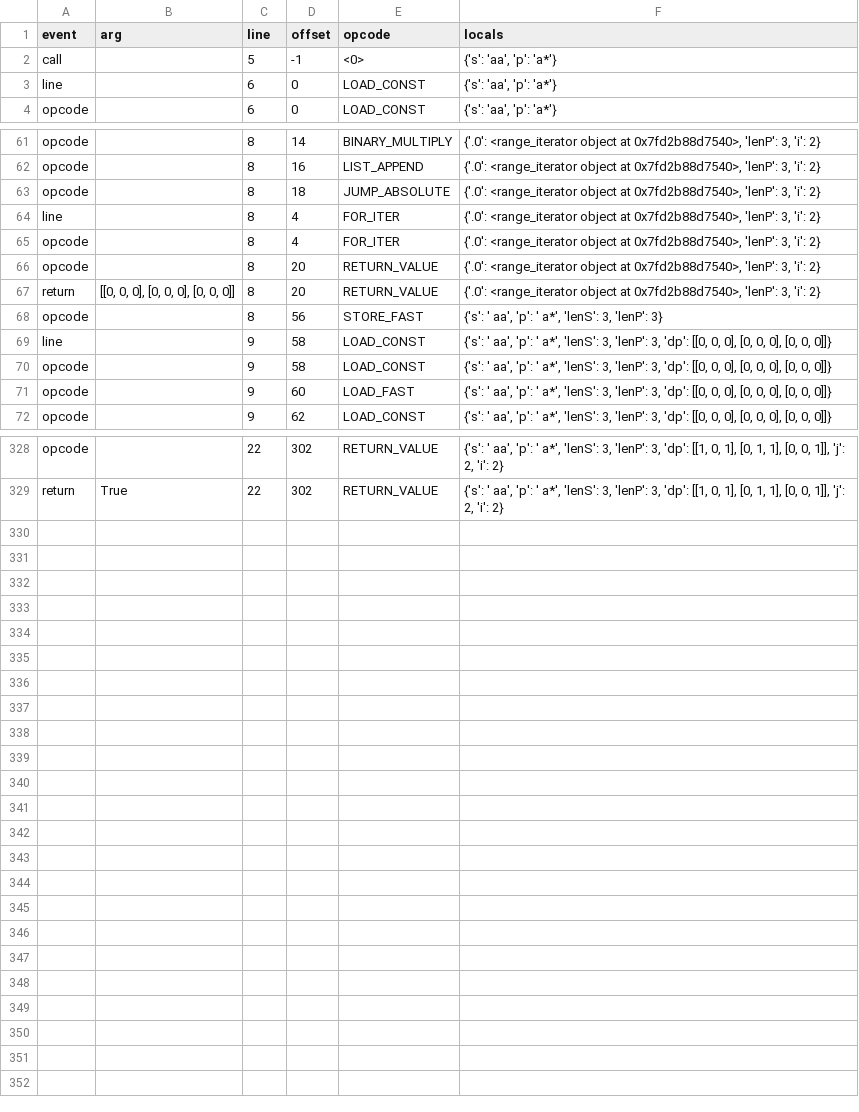
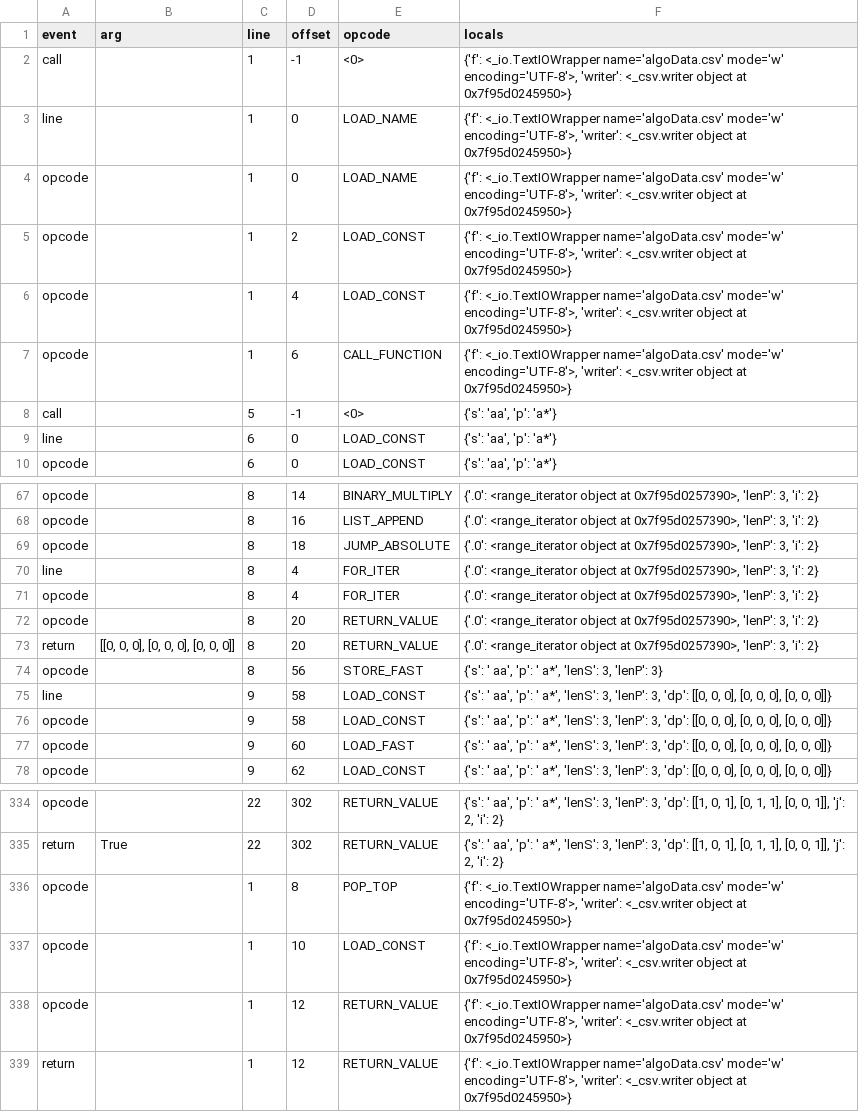
Before and after one commit to johncheong1234/watcherPython, a CSV file: api/algoData.csv, drawn as a sheet; only a part is shown, gaps mark what is left out; addresses are those after the commit; the diff covers the shown part only; the diff names each change by its address in the sheet, - before the commit and + after, or states it on an @@ line.

```diff
--- a/api/algoData.csv
+++ b/api/algoData.csv
+row 2: call |  | 1 | -1 | <0> | {'f': <_io.TextIOWrapper name='algoData.csv' mode='w' encoding='UTF-8'>, 'writer': <_csv.writer object at 0x7f95d0245950>}
+row 3: line |  | 1 | 0 | LOAD_NAME | {'f': <_io.TextIOWrapper name='algoData.csv' mode='w' encoding='UTF-8'>, 'writer': <_csv.writer object at 0x7f95d0245950>}
+row 4: opcode |  | 1 | 0 | LOAD_NAME | {'f': <_io.TextIOWrapper name='algoData.csv' mode='w' encoding='UTF-8'>, 'writer': <_csv.writer object at 0x7f95d0245950>}
+row 5: opcode |  | 1 | 2 | LOAD_CONST | {'f': <_io.TextIOWrapper name='algoData.csv' mode='w' encoding='UTF-8'>, 'writer': <_csv.writer object at 0x7f95d0245950>}
+row 6: opcode |  | 1 | 4 | LOAD_CONST | {'f': <_io.TextIOWrapper name='algoData.csv' mode='w' encoding='UTF-8'>, 'writer': <_csv.writer object at 0x7f95d0245950>}
+row 7: opcode |  | 1 | 6 | CALL_FUNCTION | {'f': <_io.TextIOWrapper name='algoData.csv' mode='w' encoding='UTF-8'>, 'writer': <_csv.writer object at 0x7f95d0245950>}
-F67:F73 (locals): …object at 0x7fd2b88d7540>, 'lenP': 3,…
+F67:F73 (locals): …object at 0x7f95d0257390>, 'lenP': 3,…
+row 336: opcode |  | 1 | 8 | POP_TOP | {'f': <_io.TextIOWrapper name='algoData.csv' mode='w' encoding='UTF-8'>, 'writer': <_csv.writer object at 0x7f95d0245950>}
+row 337: opcode |  | 1 | 10 | LOAD_CONST | {'f': <_io.TextIOWrapper name='algoData.csv' mode='w' encoding='UTF-8'>, 'writer': <_csv.writer object at 0x7f95d0245950>}
+row 338: opcode |  | 1 | 12 | RETURN_VALUE | {'f': <_io.TextIOWrapper name='algoData.csv' mode='w' encoding='UTF-8'>, 'writer': <_csv.writer object at 0x7f95d0245950>}
+row 339: return |  | 1 | 12 | RETURN_VALUE | {'f': <_io.TextIOWrapper name='algoData.csv' mode='w' encoding='UTF-8'>, 'writer': <_csv.writer object at 0x7f95d0245950>}
```
Also changed, not shown: 27 edited cells elsewhere in this file, 2 other files.
